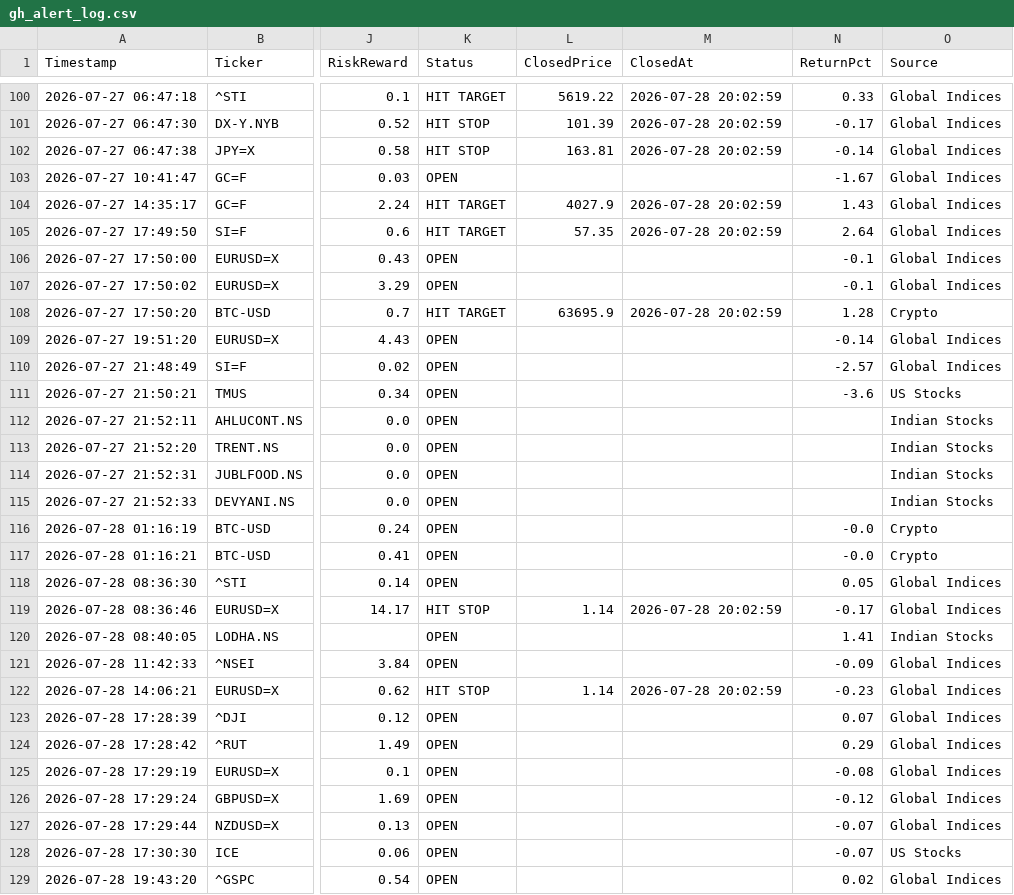
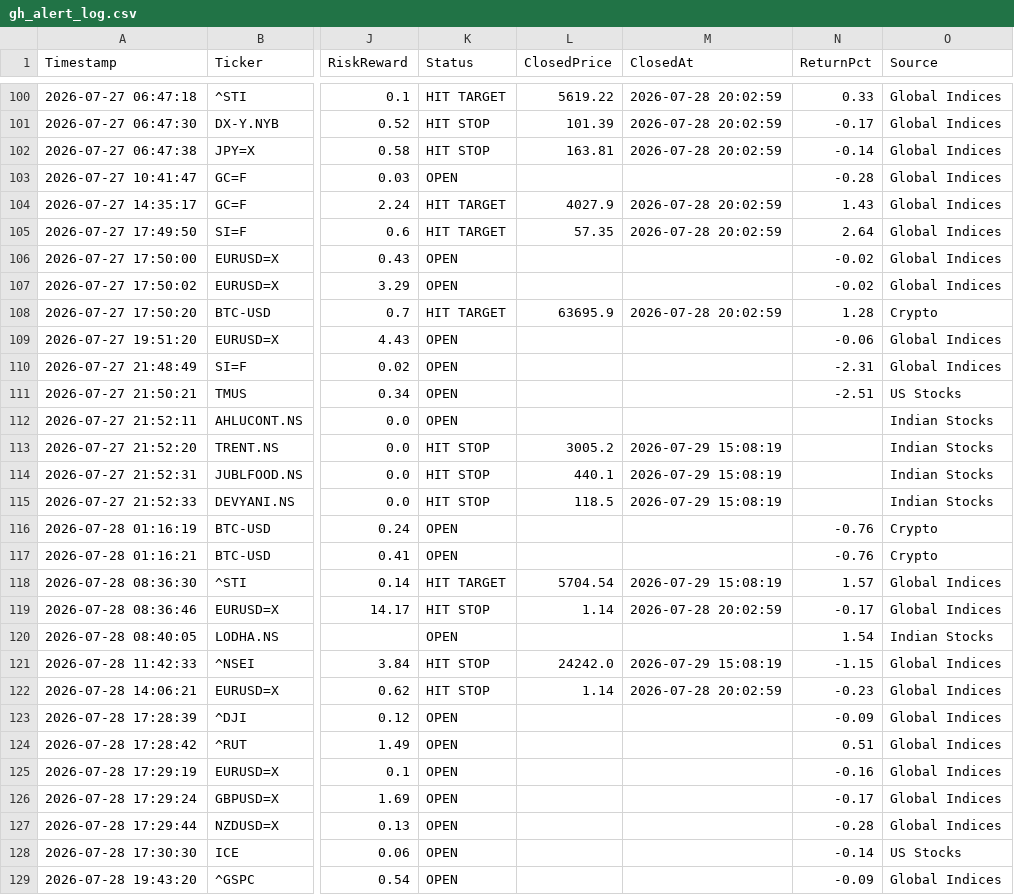
Before and after one commit to pkgfinance2022/MarketPulse, a CSV file: database/gh_alert_log.csv, drawn as a sheet; only a part is shown, gaps mark what is left out; the diff covers the shown part only; the diff names each change by its address in the sheet, - before the commit and + after, or states it on an @@ line.

```diff
--- a/database/gh_alert_log.csv
+++ b/database/gh_alert_log.csv
-N103 (ReturnPct): -1.67
+N103 (ReturnPct): -0.28
-N106:N107 (ReturnPct): -0.1
+N106:N107 (ReturnPct): -0.02
-N109 (ReturnPct): -0.14
+N109 (ReturnPct): -0.06
-N110 (ReturnPct): -2.57
+N110 (ReturnPct): -2.31
-N111 (ReturnPct): -3.6
+N111 (ReturnPct): -2.51
-K113:K115 (Status): OPEN
+K113:K115 (Status): HIT STOP
-L113 (ClosedPrice): (empty)
+L113 (ClosedPrice): 3005.2
-M113:M115 (ClosedAt): (empty)
+M113:M115 (ClosedAt): 2026-07-29 15:08:19
-L114 (ClosedPrice): (empty)
+L114 (ClosedPrice): 440.1
-L115 (ClosedPrice): (empty)
+L115 (ClosedPrice): 118.5
-N116:N117 (ReturnPct): -0.0
+N116:N117 (ReturnPct): -0.76
-K118 (Status): OPEN
+K118 (Status): HIT TARGET
-L118 (ClosedPrice): (empty)
+L118 (ClosedPrice): 5704.54
-M118 (ClosedAt): (empty)
+M118 (ClosedAt): 2026-07-29 15:08:19
-N118 (ReturnPct): 0.05
+N118 (ReturnPct): 1.57
-N120 (ReturnPct): 1.41
+N120 (ReturnPct): 1.54
-K121 (Status): OPEN
+K121 (Status): HIT STOP
-L121 (ClosedPrice): (empty)
+L121 (ClosedPrice): 24242.0
-M121 (ClosedAt): (empty)
+M121 (ClosedAt): 2026-07-29 15:08:19
-N121 (ReturnPct): -0.09
+N121 (ReturnPct): -1.15
-N123 (ReturnPct): 0.07
+N123 (ReturnPct): -0.09
-N124 (ReturnPct): 0.29
+N124 (ReturnPct): 0.51
-N125 (ReturnPct): -0.08
+N125 (ReturnPct): -0.16
-N126 (ReturnPct): -0.12
+N126 (ReturnPct): -0.17
-N127 (ReturnPct): -0.07
+N127 (ReturnPct): -0.28
-N128 (ReturnPct): -0.07
+N128 (ReturnPct): -0.14
-N129 (ReturnPct): 0.02
+N129 (ReturnPct): -0.09
```
Also changed, not shown: 83 edited cells elsewhere in this file, 2 other files.
